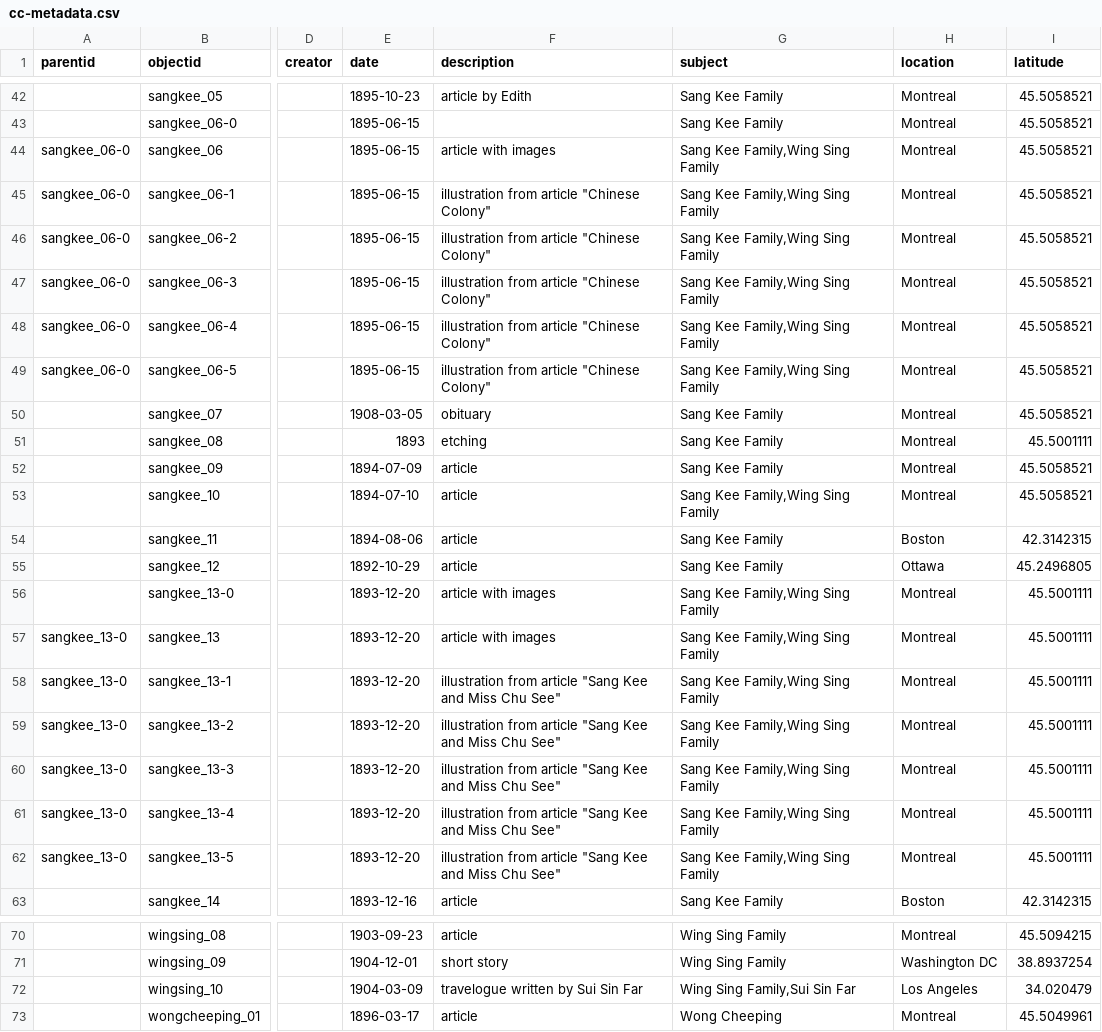
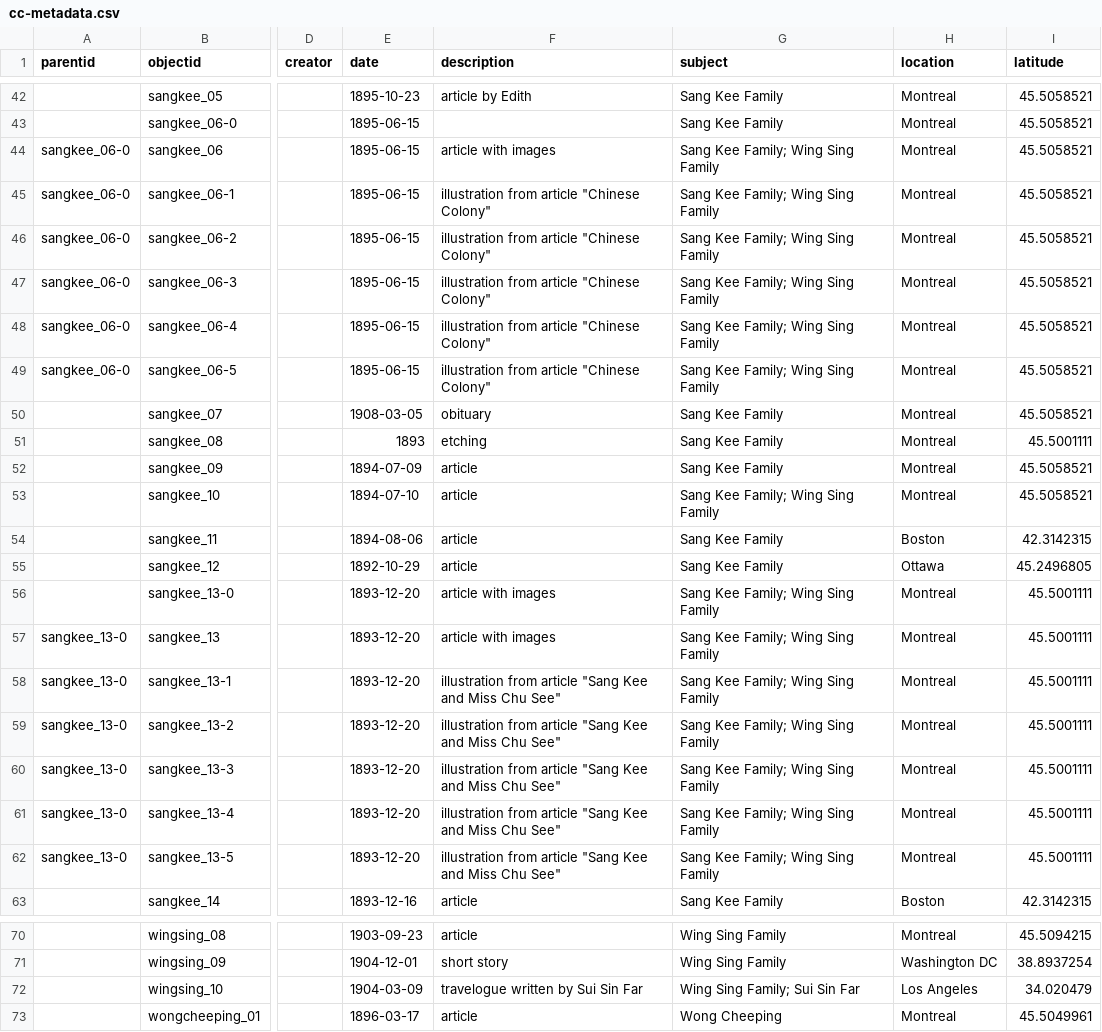
Before and after one commit to sydneylines/chinesecanadians, a CSV file: _data/cc-metadata.csv, drawn as a sheet; only a part is shown, gaps mark what is left out; the diff names each change by its address in the sheet, - before the commit and + after, or states it on an @@ line.

Commit message:
Update cc-metadata.csv

```diff
--- a/_data/cc-metadata.csv
+++ b/_data/cc-metadata.csv
-G44:G49 (subject): Sang Kee Family,Wing Sing Family
+G44:G49 (subject): Sang Kee Family; Wing Sing Family
-G53 (subject): Sang Kee Family,Wing Sing Family
+G53 (subject): Sang Kee Family; Wing Sing Family
-G56:G62 (subject): Sang Kee Family,Wing Sing Family
+G56:G62 (subject): Sang Kee Family; Wing Sing Family
-G72 (subject): Wing Sing Family,Sui Sin Far
+G72 (subject): Wing Sing Family; Sui Sin Far
```
